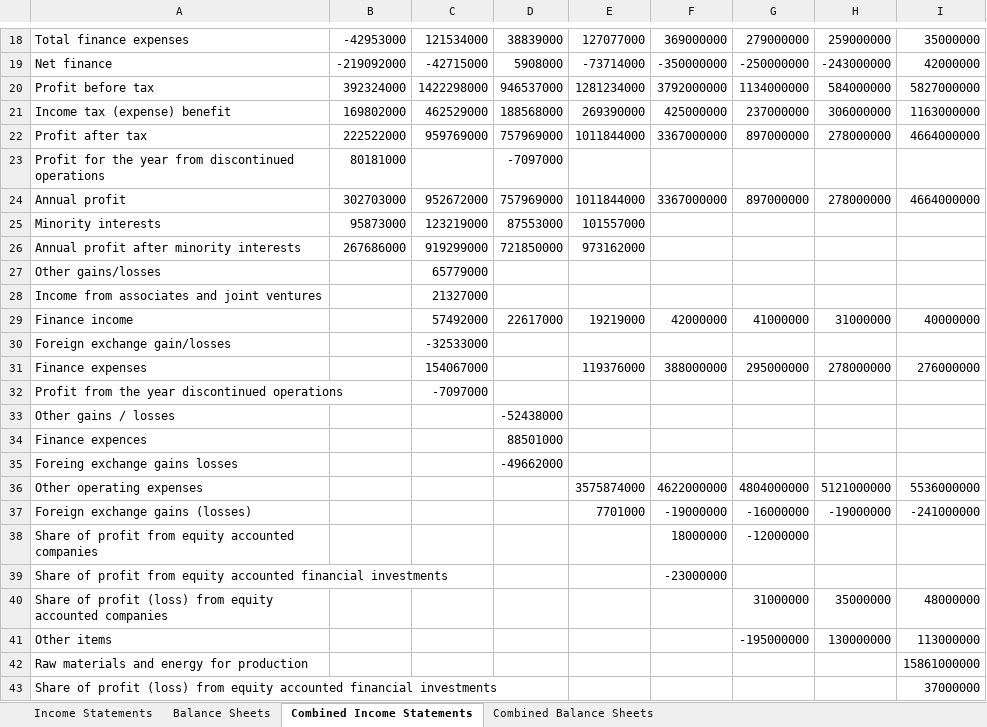
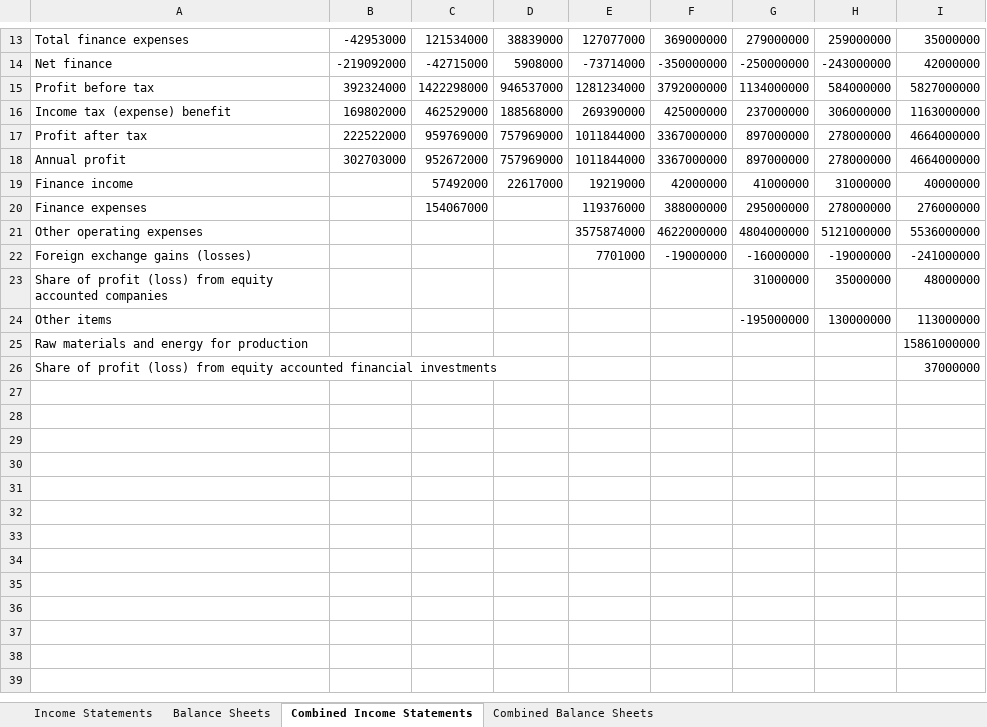
Before and after one commit to vladlevitin/Valuation, an Excel workbook: elkem_financial_data.xlsx, sheet Combined Income Statements, drawn as a sheet; only a part is shown, gaps mark what is left out; values as stored, in another font and other column widths than the file's, no borders; the diff covers the shown part only; the diff names each change by its address in the sheet, - before the commit and + after, or states it on an @@ line.

```diff
--- a/elkem_financial_data.xlsx (sheet Combined Income Statements)
+++ b/elkem_financial_data.xlsx (sheet Combined Income Statements)
-row 23: Profit for the year from discontinued operations | 80181000 |  | -7097000
-row 25: Minority interests | 95873000 | 123219000 | 87553000 | 101557000
-row 26: Annual profit after minority interests | 267686000 | 919299000 | 721850000 | 973162000
-row 27: Other gains/losses |  | 65779000
-row 28: Income from associates and joint ventures |  | 21327000
-row 30: Foreign exchange gain/losses |  | -32533000
-row 32: Profit from the year discontinued operations |  | -7097000
-row 33: Other gains / losses |  |  | -52438000
-row 34: Finance expences |  |  | 88501000
-row 35: Foreing exchange gains losses |  |  | -49662000
-row 38: Share of profit from equity accounted companies |  |  |  |  | 18000000 | -12000000
-row 39: Share of profit from equity accounted financial investments |  |  |  |  | -23000000
```
Also changed, not shown: 5 removed rows and cell formats elsewhere in this sheet, sheet Combined Balance Sheets.
